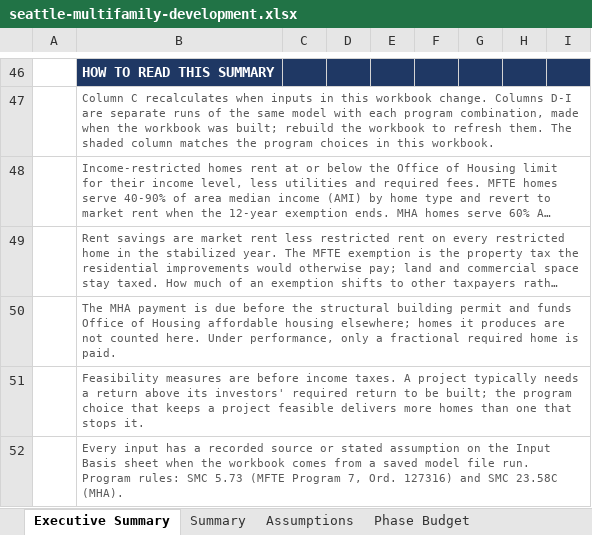
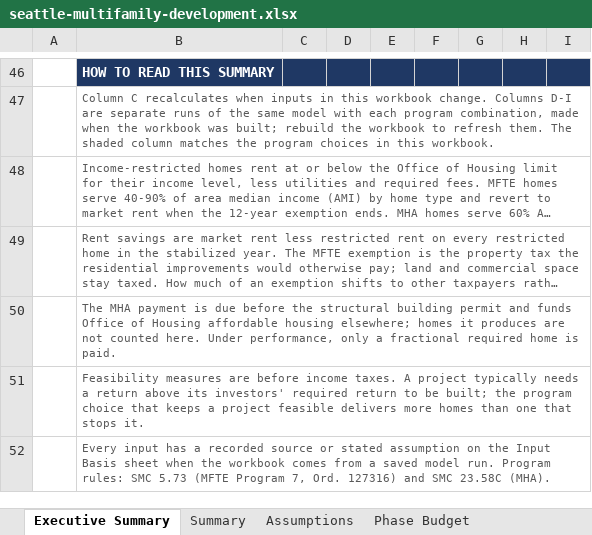
Before and after one commit to R-B-Housing/open-house, an Excel workbook: workbooks/seattle-multifamily-development.xlsx, sheet Executive Summary, drawn as a sheet; only a part is shown, gaps mark what is left out; long unchanged cells end in …; values as stored, in another font and other column widths than the file's, no borders; the diff names each change by its address in the sheet, - before the commit and + after, or states it on an @@ line.

```diff
--- a/workbooks/seattle-multifamily-development.xlsx (sheet Executive Summary)
+++ b/workbooks/seattle-multifamily-development.xlsx (sheet Executive Summary)
-B52: …saved model file run. Program…
+B52: …saved model run. Program…
```
Also changed, not shown: 19 other files.
